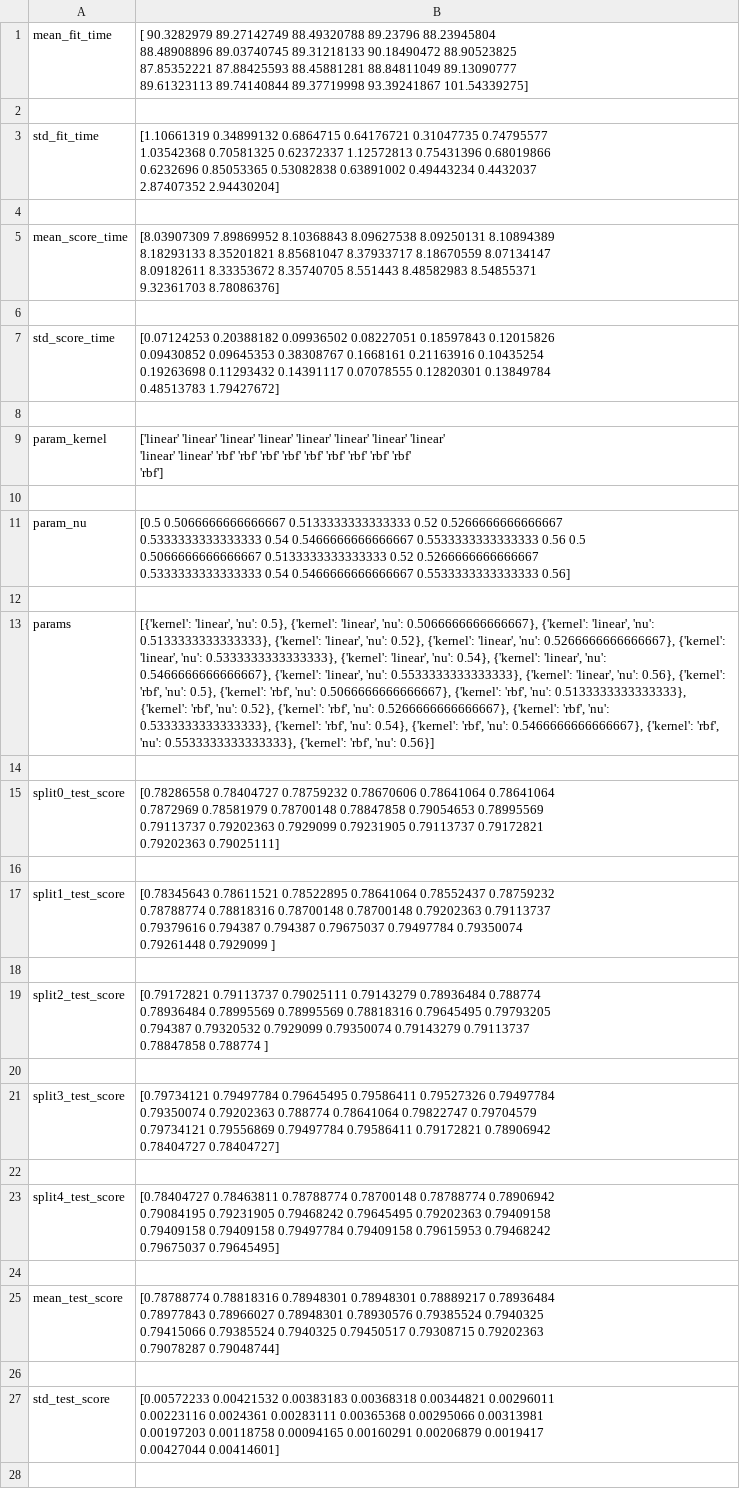
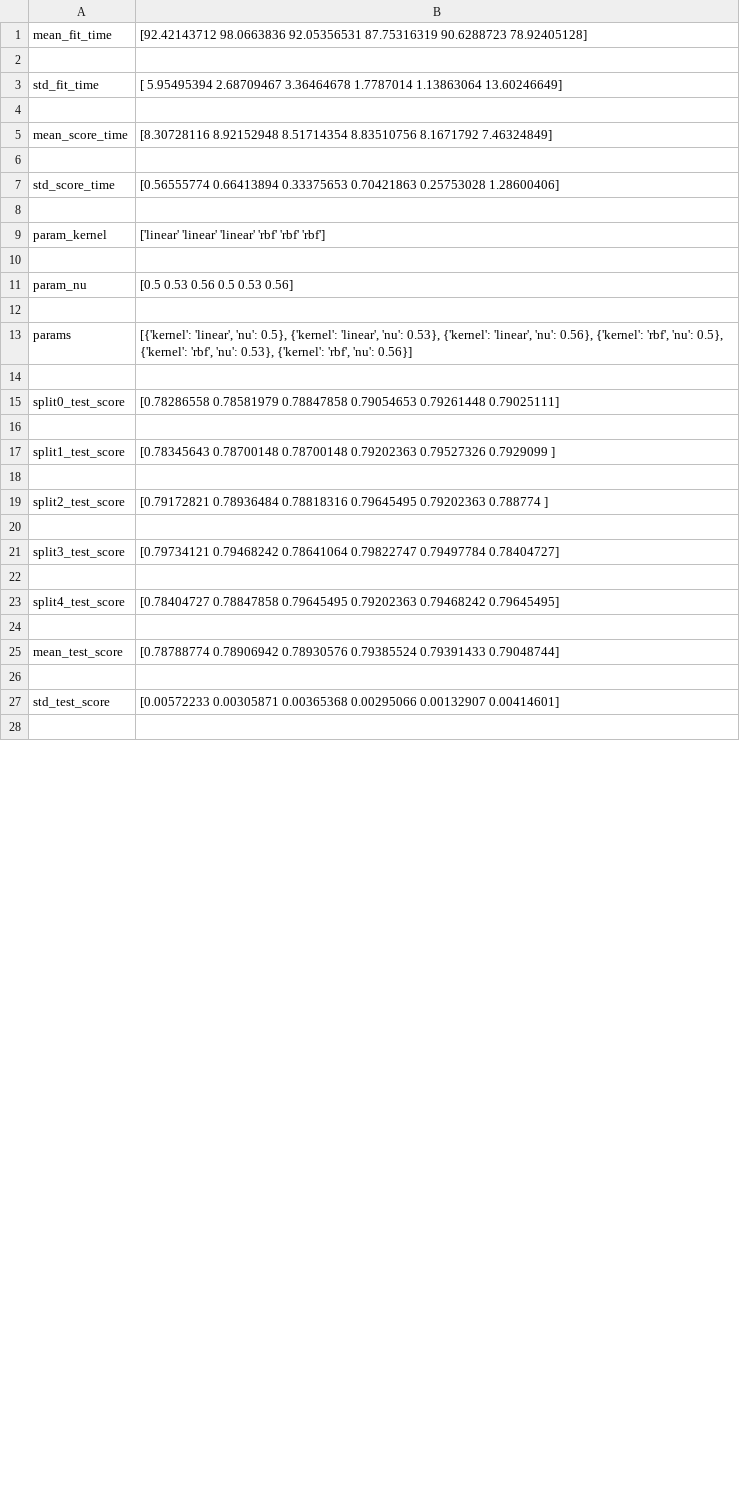
Before and after one commit to FollowThatMonkey/Gender_recognition, a CSV file: wyniki/nusvc_wyniki.csv, drawn as a sheet; only a part is shown; ↵ is a line break in a cell; the diff covers the shown part only; the diff names each change by its address in the sheet, - before the commit and + after, or states it on an @@ line.

```diff
--- a/wyniki/nusvc_wyniki.csv
+++ b/wyniki/nusvc_wyniki.csv
-B1: [ 90.3282979 89.27142749 88.49320788 89.23796 88.23945804 ↵ 88.48908896 89.03740745 89.31218133 90.18490472 88.90523825 ↵ 87.85352221 87.88425593 88.45881281 88.84811049 89.13090777 ↵ 89.61323113 89.74140844 89.37719998 93.39241867 101.54339275]
+B1: [92.42143712 98.0663836 92.05356531 87.75316319 90.6288723 78.92405128]
-B3: [1.10661319 0.34899132 0.6864715 0.64176721 0.31047735 0.74795577 ↵ 1.03542368 0.70581325 0.62372337 1.12572813 0.75431396 0.68019866 ↵ 0.6232696 0.85053365 0.53082838 0.63891002 0.49443234 0.4432037 ↵ 2.87407352 2.94430204]
+B3: [ 5.95495394 2.68709467 3.36464678 1.7787014 1.13863064 13.60246649]
-B5: [8.03907309 7.89869952 8.10368843 8.09627538 8.09250131 8.10894389 ↵ 8.18293133 8.35201821 8.85681047 8.37933717 8.18670559 8.07134147 ↵ 8.09182611 8.33353672 8.35740705 8.551443 8.48582983 8.54855371 ↵ 9.32361703 8.78086376]
+B5: [8.30728116 8.92152948 8.51714354 8.83510756 8.1671792 7.46324849]
-B7: [0.07124253 0.20388182 0.09936502 0.08227051 0.18597843 0.12015826 ↵ 0.09430852 0.09645353 0.38308767 0.1668161 0.21163916 0.10435254 ↵ 0.19263698 0.11293432 0.14391117 0.07078555 0.12820301 0.13849784 ↵ 0.48513783 1.79427672]
+B7: [0.56555774 0.66413894 0.33375653 0.70421863 0.25753028 1.28600406]
-B9: …'linear' 'linear' 'linear' 'linear' 'linear' 'linear' 'linear' ↵ 'linear' 'linear' 'rbf' 'rbf' 'rbf' 'rbf' 'rbf' 'rbf' 'rbf' 'rbf' 'rbf'…
+B9: …'linear' 'linear' 'rbf' 'rbf'…
-B11: [0.5 0.5066666666666667 0.5133333333333333 0.52 0.5266666666666667 ↵ 0.5333333333333333 0.54 0.5466666666666667 0.5533333333333333 0.56 0.5 ↵ 0.5066666666666667 0.5133333333333333 0.52 0.5266666666666667 ↵ 0.5333333333333333 0.54 0.5466666666666667 0.5533333333333333 0.56]
+B11: [0.5 0.53 0.56 0.5 0.53 0.56]
-B13: …'linear', 'nu': 0.5066666666666667}, {'kernel': 'linear', 'nu': 0.5133333333333333}, {'kernel': 'linear', 'nu': 0.52}, {'kernel': 'linear', 'nu': 0.5266666666666667}, {'kernel': 'linear', 'nu': 0.5333333333333333}, {'kernel': 'linear', 'nu': 0.54}, {'kernel': 'linear', 'nu': 0.5466666666666667}, {'kernel': 'linear', 'nu': 0.5533333333333333}, {'kernel': 'linear', 'nu': 0.56}, {'kernel': 'rbf', 'nu': 0.5}, {'kernel': 'rbf', 'nu': 0.5066666666666667}, {'kernel': 'rbf', 'nu': 0.5133333333333333}, {'kernel': 'rbf', 'nu': 0.52}, {'kernel': 'rbf', 'nu': 0.5266666666666667}, {'kernel': 'rbf', 'nu': 0.5333333333333333}, {'kernel': 'rbf', 'nu': 0.54}, {'kernel': 'rbf', 'nu': 0.5466666666666667}, {'kernel': 'rbf', 'nu': 0.5533333333333333}, {'kernel': 'rbf',…
+B13: …'linear', 'nu': 0.53}, {'kernel': 'linear', 'nu': 0.56}, {'kernel': 'rbf', 'nu': 0.5}, {'kernel': 'rbf', 'nu': 0.53}, {'kernel': 'rbf',…
-B15: [0.78286558 0.78404727 0.78759232 0.78670606 0.78641064 0.78641064 ↵ 0.7872969 0.78581979 0.78700148 0.78847858 0.79054653 0.78995569 ↵ 0.79113737 0.79202363 0.7929099 0.79231905 0.79113737 0.79172821 ↵ 0.79202363 0.79025111]
+B15: [0.78286558 0.78581979 0.78847858 0.79054653 0.79261448 0.79025111]
-B17: [0.78345643 0.78611521 0.78522895 0.78641064 0.78552437 0.78759232 ↵ 0.78788774 0.78818316 0.78700148 0.78700148 0.79202363 0.79113737 ↵ 0.79379616 0.794387 0.794387 0.79675037 0.79497784 0.79350074 ↵ 0.79261448 0.7929099 ]
+B17: [0.78345643 0.78700148 0.78700148 0.79202363 0.79527326 0.7929099 ]
-B19: [0.79172821 0.79113737 0.79025111 0.79143279 0.78936484 0.788774 ↵ 0.78936484 0.78995569 0.78995569 0.78818316 0.79645495 0.79793205 ↵ 0.794387 0.79320532 0.7929099 0.79350074 0.79143279 0.79113737 ↵ 0.78847858 0.788774 ]
+B19: [0.79172821 0.78936484 0.78818316 0.79645495 0.79202363 0.788774 ]
-B21: [0.79734121 0.79497784 0.79645495 0.79586411 0.79527326 0.79497784 ↵ 0.79350074 0.79202363 0.788774 0.78641064 0.79822747 0.79704579 ↵ 0.79734121 0.79556869 0.79497784 0.79586411 0.79172821 0.78906942 ↵ 0.78404727 0.78404727]
+B21: [0.79734121 0.79468242 0.78641064 0.79822747 0.79497784 0.78404727]
-B23: [0.78404727 0.78463811 0.78788774 0.78700148 0.78788774 0.78906942 ↵ 0.79084195 0.79231905 0.79468242 0.79645495 0.79202363 0.79409158 ↵ 0.79409158 0.79409158 0.79497784 0.79409158 0.79615953 0.79468242 ↵ 0.79675037 0.79645495]
+B23: [0.78404727 0.78847858 0.79645495 0.79202363 0.79468242 0.79645495]
-B25: [0.78788774 0.78818316 0.78948301 0.78948301 0.78889217 0.78936484 ↵ 0.78977843 0.78966027 0.78948301 0.78930576 0.79385524 0.7940325 ↵ 0.79415066 0.79385524 0.7940325 0.79450517 0.79308715 0.79202363 ↵ 0.79078287 0.79048744]
+B25: [0.78788774 0.78906942 0.78930576 0.79385524 0.79391433 0.79048744]
-B27: [0.00572233 0.00421532 0.00383183 0.00368318 0.00344821 0.00296011 ↵ 0.00223116 0.0024361 0.00283111 0.00365368 0.00295066 0.00313981 ↵ 0.00197203 0.00118758 0.00094165 0.00160291 0.00206879 0.0019417 ↵ 0.00427044 0.00414601]
+B27: [0.00572233 0.00305871 0.00365368 0.00295066 0.00132907 0.00414601]
```
Also changed, not shown: 1 edited cell elsewhere in this file, 7 other files.
